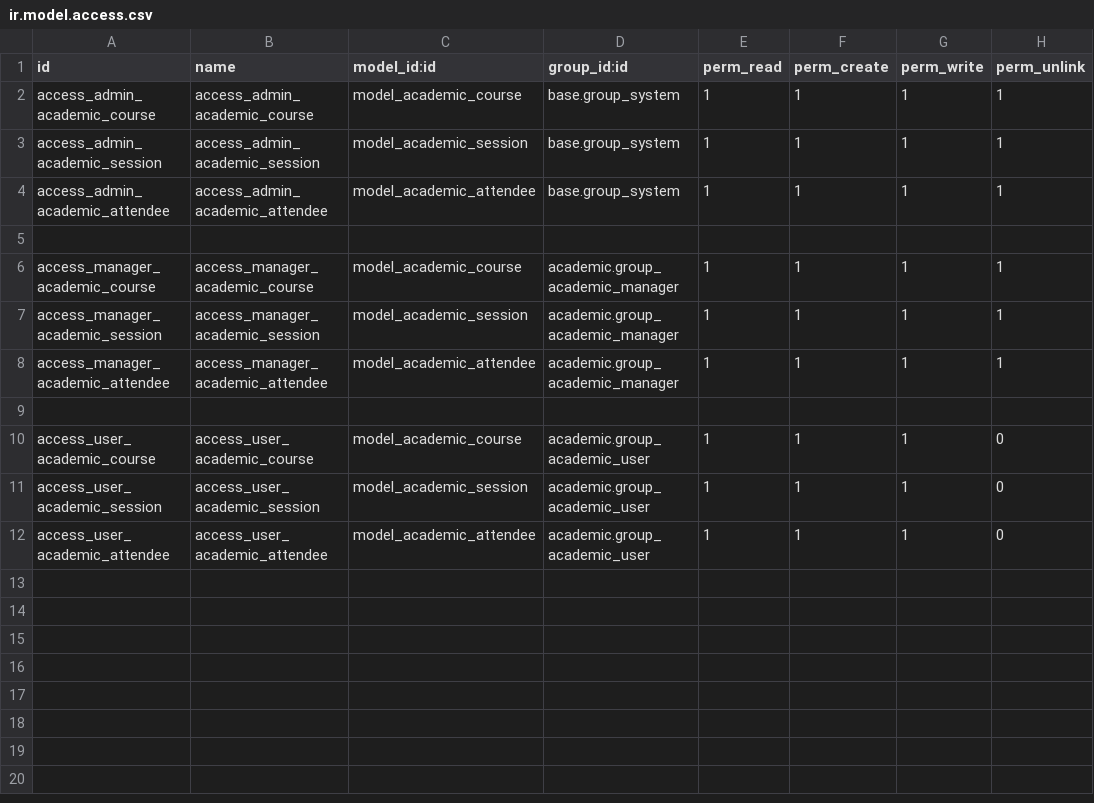
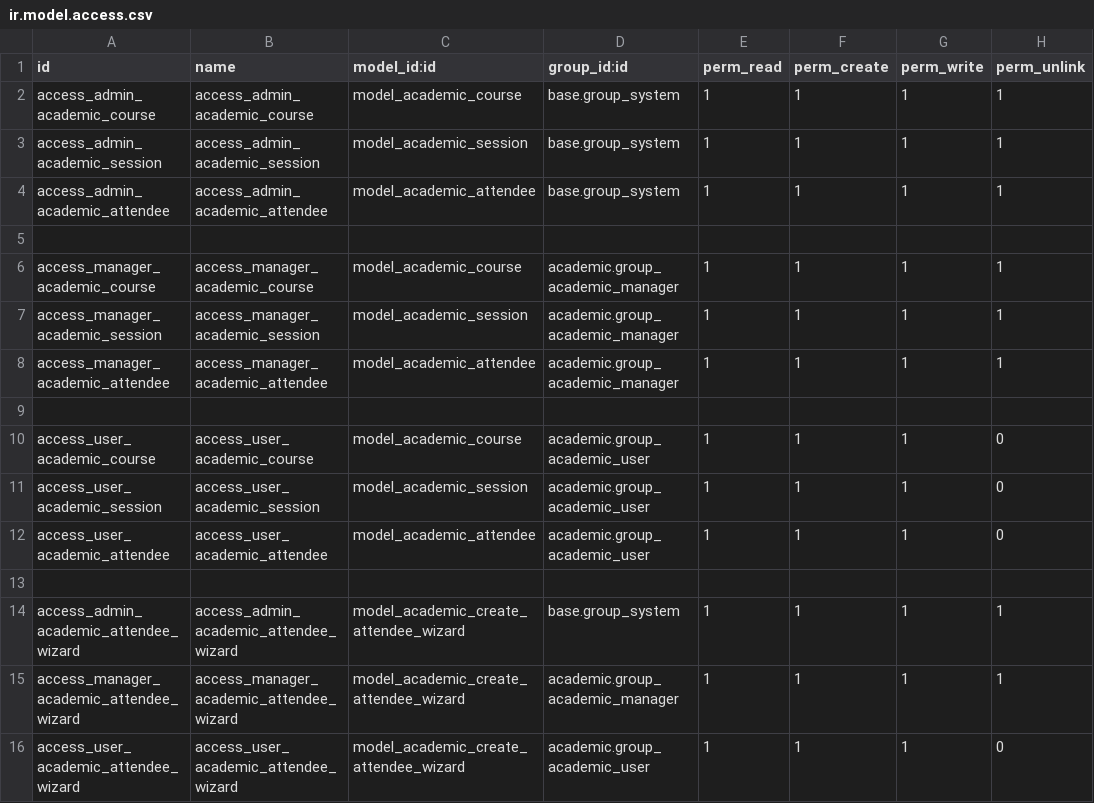
Before and after one commit to cocoasterr/academy, a CSV file: addons/academic/security/ir.model.access.csv, drawn as a sheet; the diff names each change by its address in the sheet, - before the commit and + after, or states it on an @@ line.

Commit message:
[FEAT] Wizard sessions

```diff
--- a/addons/academic/security/ir.model.access.csv
+++ b/addons/academic/security/ir.model.access.csv
+row 13: (empty)
+row 14: access_admin_academic_attendee_wizard | access_admin_academic_attendee_wizard | model_academic_create_attendee_wizard | base.group_system | 1 | 1 | 1 | 1
+row 15: access_manager_academic_attendee_wizard | access_manager_academic_attendee_wizard | model_academic_create_attendee_wizard | academic.group_academic_manager | 1 | 1 | 1 | 1
+row 16: access_user_academic_attendee_wizard | access_user_academic_attendee_wizard | model_academic_create_attendee_wizard | academic.group_academic_user | 1 | 1 | 1 | 0
```
Also changed, not shown: 7 other files.
